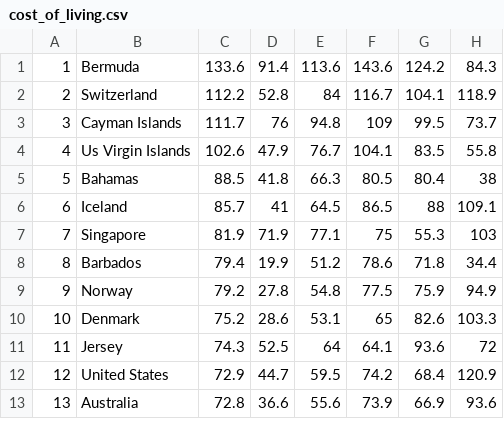
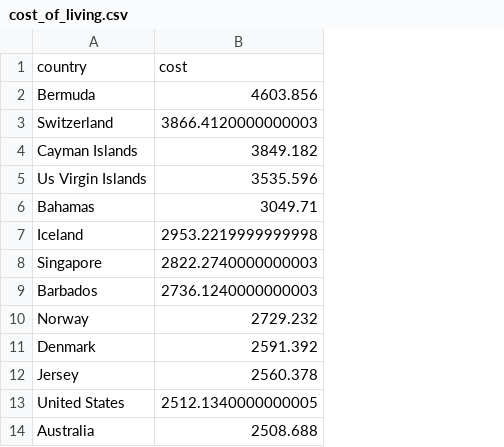
Before and after one commit to Joancc04/Estudi_salaris_BigData, a CSV file: cost_of_living.csv, drawn as a sheet; only a part is shown; removed rows and columns are numbered as before the commit, all else as after; the diff names each change by its address in the sheet, - before the commit and + after, or states it on an @@ line.

Commit message:
Updated datasets

```diff
--- a/cost_of_living.csv
+++ b/cost_of_living.csv
-column A, rows 1-13: 1 | 2 | 3 | 4 | 5 | 6 | 7 | 8 | 9 | 10 | 11 | 12 | 13
-column C, rows 1-13: 133.6 | 112.2 | 111.7 | 102.6 | 88.5 | 85.7 | 81.9 | 79.4 | 79.2 | 75.2 | 74.3 | 72.9 | 72.8
-column D, rows 1-13: 91.4 | 52.8 | 76 | 47.9 | 41.8 | 41 | 71.9 | 19.9 | 27.8 | 28.6 | 52.5 | 44.7 | 36.6
-column E, rows 1-13: 113.6 | 84 | 94.8 | 76.7 | 66.3 | 64.5 | 77.1 | 51.2 | 54.8 | 53.1 | 64 | 59.5 | 55.6
-column F, rows 1-13: 143.6 | 116.7 | 109 | 104.1 | 80.5 | 86.5 | 75 | 78.6 | 77.5 | 65 | 64.1 | 74.2 | 73.9
-column G, rows 1-13: 124.2 | 104.1 | 99.5 | 83.5 | 80.4 | 88 | 55.3 | 71.8 | 75.9 | 82.6 | 93.6 | 68.4 | 66.9
-column H, rows 1-13: 84.3 | 118.9 | 73.7 | 55.8 | 38 | 109.1 | 103 | 34.4 | 94.9 | 103.3 | 72 | 120.9 | 93.6
+column B, rows 2-14: 4603.856 | 3866.4120000000003 | 3849.182 | 3535.596 | 3049.71 | 2953.2219999999998 | 2822.2740000000003 | 2736.1240000000003 | 2729.232 | 2591.392 | 2560.378 | 2512.1340000000005 | 2508.688
+row 1: country | cost
```
Also changed, not shown: 9 other files.
